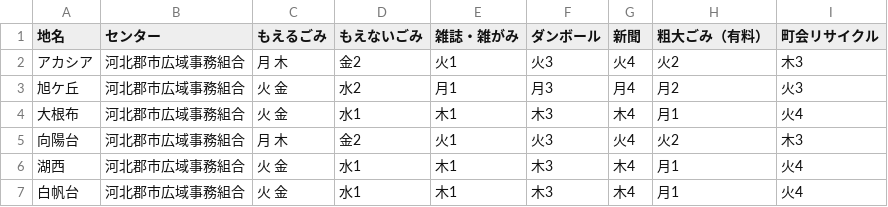
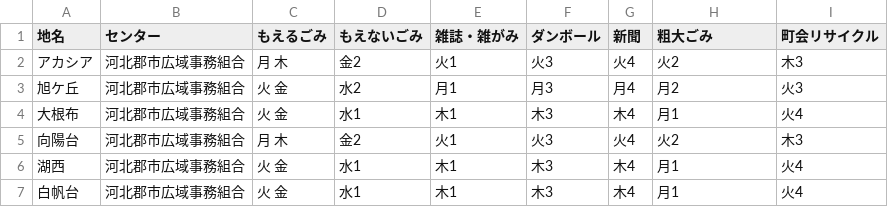
Before and after one commit to uchinada5374/5374, a CSV file: data/area_days.csv, drawn as a sheet; only a part is shown.

Commit message:
Update area_days.csv

```diff
--- a/data/area_days.csv
+++ b/data/area_days.csv
@@ -1,2 +1,2 @@
-地名,センター,もえるごみ,もえないごみ,雑誌・雑がみ,ダンボール,新聞,粗大ごみ（有料）,町会リサイクル
+地名,センター,もえるごみ,もえないごみ,雑誌・雑がみ,ダンボール,新聞,粗大ごみ,町会リサイクル
 アカシア,河北郡市広域事務組合,月 木,金2,火1,火3,火4,火2,木3
```
